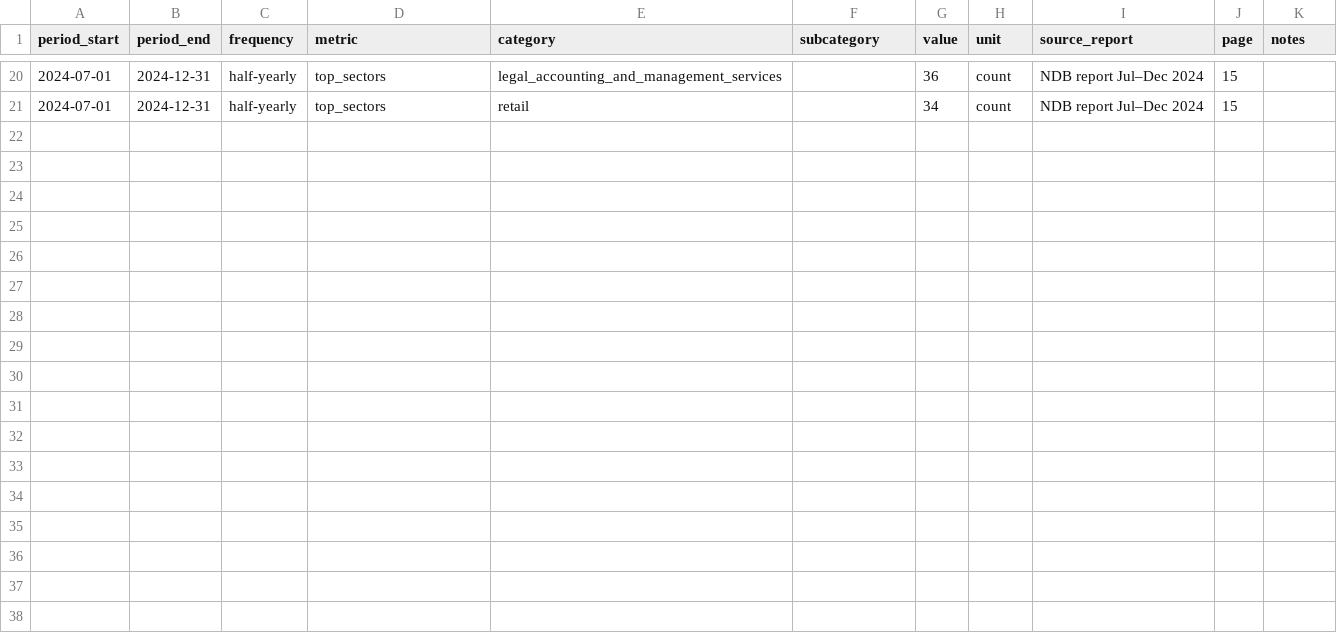
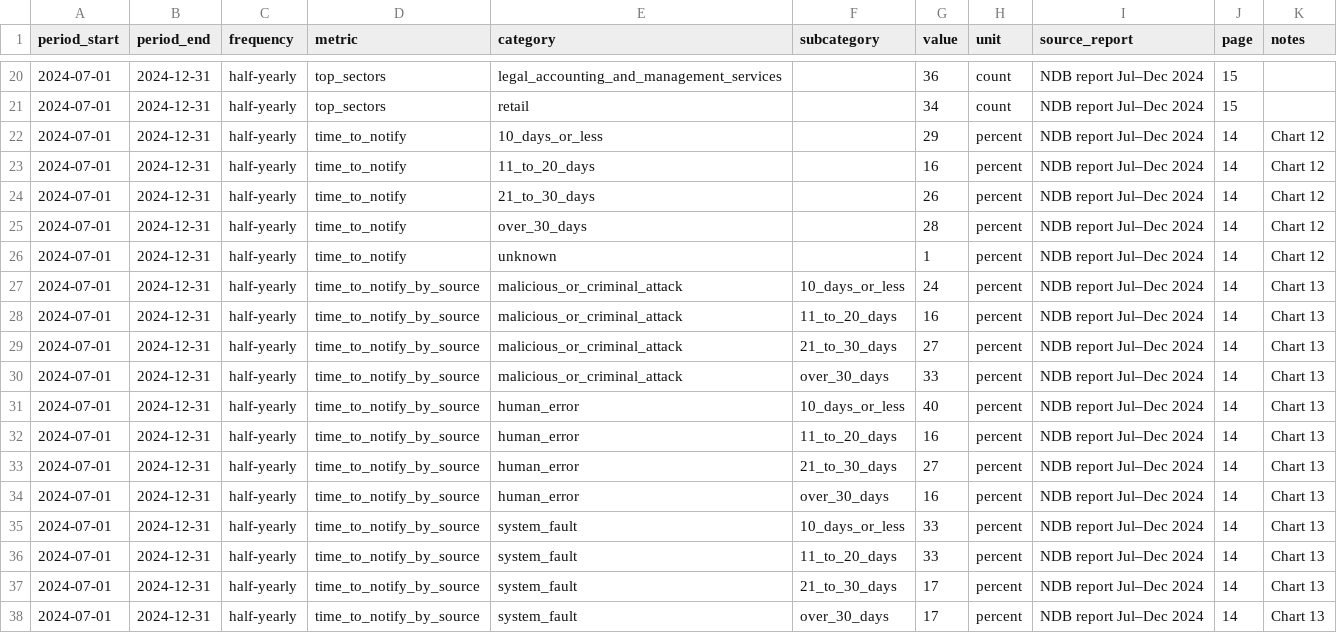
Before and after one commit to hannahfayhampson/au-data-breach-trends, a CSV file: data/raw/oaic_ndb_raw.csv, drawn as a sheet; only a part is shown, gaps mark what is left out; the diff names each change by its address in the sheet, - before the commit and + after, or states it on an @@ line.

```diff
--- a/data/raw/oaic_ndb_raw.csv
+++ b/data/raw/oaic_ndb_raw.csv
+row 22: 2024-07-01 | 2024-12-31 | half-yearly | time_to_notify | 10_days_or_less |  | 29 | percent | NDB report Jul–Dec 2024 | 14 | Chart 12
+row 23: 2024-07-01 | 2024-12-31 | half-yearly | time_to_notify | 11_to_20_days |  | 16 | percent | NDB report Jul–Dec 2024 | 14 | Chart 12
+row 24: 2024-07-01 | 2024-12-31 | half-yearly | time_to_notify | 21_to_30_days |  | 26 | percent | NDB report Jul–Dec 2024 | 14 | Chart 12
+row 25: 2024-07-01 | 2024-12-31 | half-yearly | time_to_notify | over_30_days |  | 28 | percent | NDB report Jul–Dec 2024 | 14 | Chart 12
+row 26: 2024-07-01 | 2024-12-31 | half-yearly | time_to_notify | unknown |  | 1 | percent | NDB report Jul–Dec 2024 | 14 | Chart 12
+row 27: 2024-07-01 | 2024-12-31 | half-yearly | time_to_notify_by_source | malicious_or_criminal_attack | 10_days_or_less | 24 | percent | NDB report Jul–Dec 2024 | 14 | Chart 13
+row 28: 2024-07-01 | 2024-12-31 | half-yearly | time_to_notify_by_source | malicious_or_criminal_attack | 11_to_20_days | 16 | percent | NDB report Jul–Dec 2024 | 14 | Chart 13
+row 29: 2024-07-01 | 2024-12-31 | half-yearly | time_to_notify_by_source | malicious_or_criminal_attack | 21_to_30_days | 27 | percent | NDB report Jul–Dec 2024 | 14 | Chart 13
+row 30: 2024-07-01 | 2024-12-31 | half-yearly | time_to_notify_by_source | malicious_or_criminal_attack | over_30_days | 33 | percent | NDB report Jul–Dec 2024 | 14 | Chart 13
+row 31: 2024-07-01 | 2024-12-31 | half-yearly | time_to_notify_by_source | human_error | 10_days_or_less | 40 | percent | NDB report Jul–Dec 2024 | 14 | Chart 13
+row 32: 2024-07-01 | 2024-12-31 | half-yearly | time_to_notify_by_source | human_error | 11_to_20_days | 16 | percent | NDB report Jul–Dec 2024 | 14 | Chart 13
+row 33: 2024-07-01 | 2024-12-31 | half-yearly | time_to_notify_by_source | human_error | 21_to_30_days | 27 | percent | NDB report Jul–Dec 2024 | 14 | Chart 13
+row 34: 2024-07-01 | 2024-12-31 | half-yearly | time_to_notify_by_source | human_error | over_30_days | 16 | percent | NDB report Jul–Dec 2024 | 14 | Chart 13
+row 35: 2024-07-01 | 2024-12-31 | half-yearly | time_to_notify_by_source | system_fault | 10_days_or_less | 33 | percent | NDB report Jul–Dec 2024 | 14 | Chart 13
+row 36: 2024-07-01 | 2024-12-31 | half-yearly | time_to_notify_by_source | system_fault | 11_to_20_days | 33 | percent | NDB report Jul–Dec 2024 | 14 | Chart 13
+row 37: 2024-07-01 | 2024-12-31 | half-yearly | time_to_notify_by_source | system_fault | 21_to_30_days | 17 | percent | NDB report Jul–Dec 2024 | 14 | Chart 13
+row 38: 2024-07-01 | 2024-12-31 | half-yearly | time_to_notify_by_source | system_fault | over_30_days | 17 | percent | NDB report Jul–Dec 2024 | 14 | Chart 13
```
